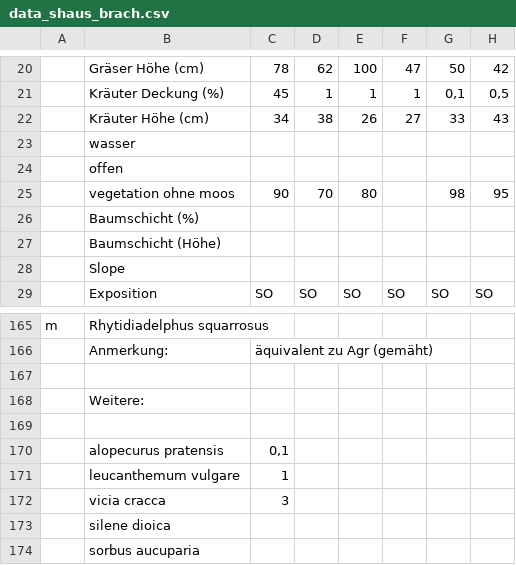
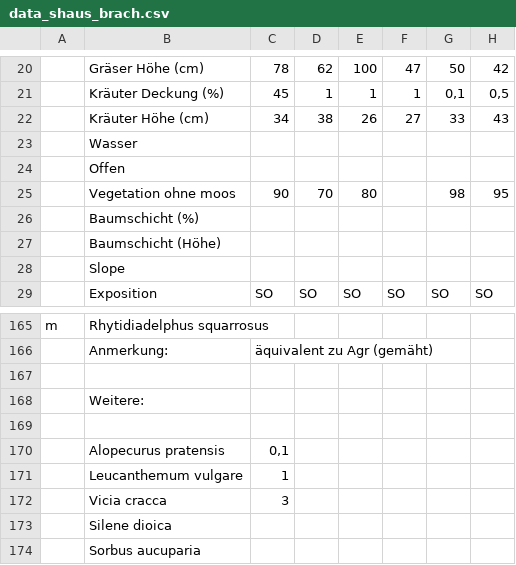
Before and after one commit to LeaOpitz/bachelor_diss, a CSV file: data/data_shaus_brach.csv, drawn as a sheet; only a part is shown, gaps mark what is left out; the diff names each change by its address in the sheet, - before the commit and + after, or states it on an @@ line.

```diff
--- a/data/data_shaus_brach.csv
+++ b/data/data_shaus_brach.csv
-B23: wasser
+B23: Wasser
-B24: offen
+B24: Offen
-B25: vegetation ohne moos
+B25: Vegetation ohne moos
-B170: alopecurus pratensis
+B170: Alopecurus pratensis
-B171: leucanthemum vulgare
+B171: Leucanthemum vulgare
-B172: vicia cracca
+B172: Vicia cracca
-B173: silene dioica
+B173: Silene dioica
-B174: sorbus aucuparia
+B174: Sorbus aucuparia
```
Also changed, not shown: data/data_hoch.csv, data/data_ruc_brach.csv, 2 other files.
